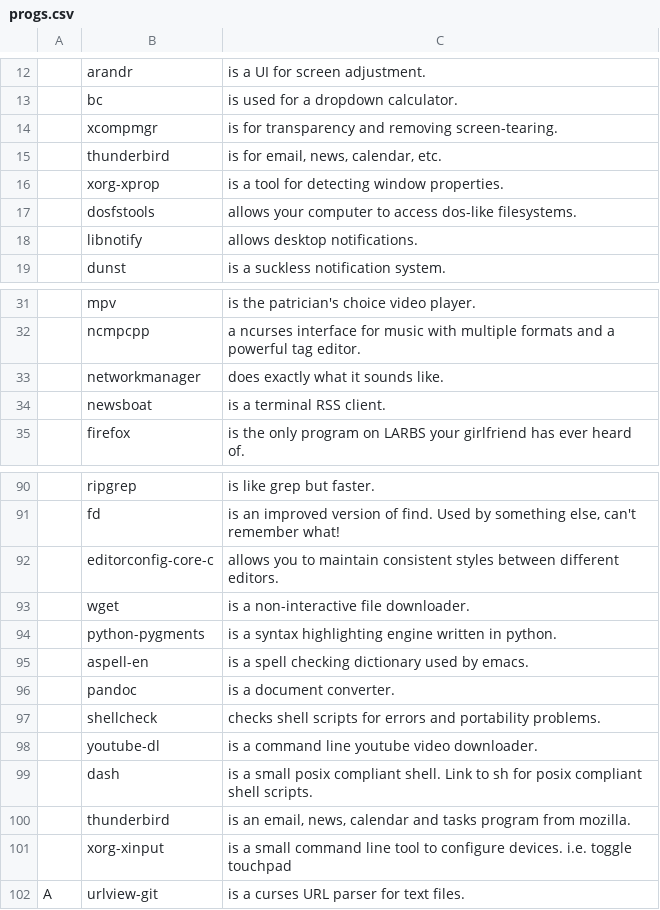
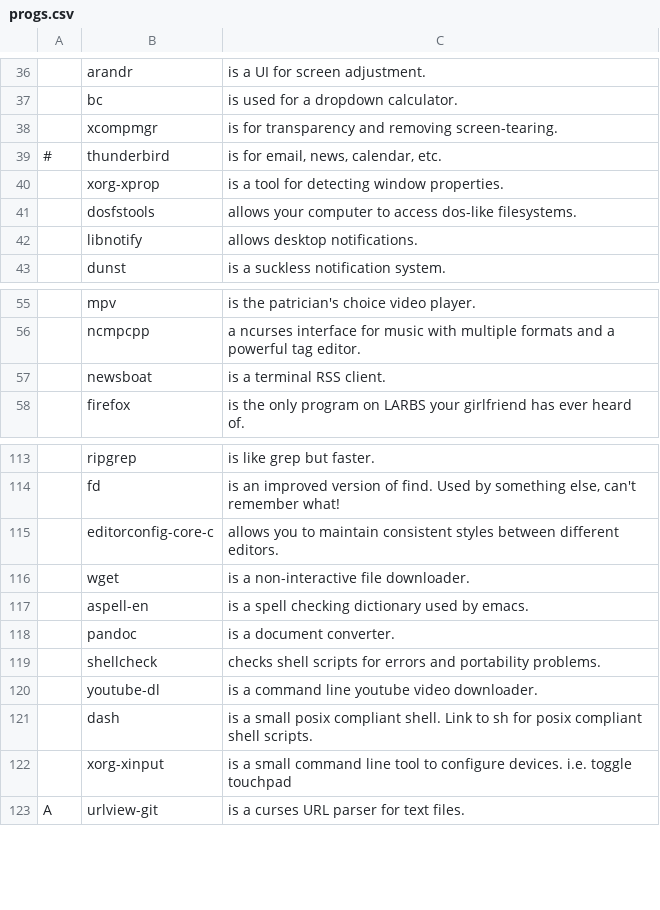
Before and after one commit to dougllcooper/LARBS, a CSV file: archi3/progs.csv, drawn as a sheet; only a part is shown, gaps mark what is left out; removed rows and columns are numbered as before the commit, all else as after; the diff covers the shown part only; the diff names each change by its address in the sheet, - before the commit and + after, or states it on an @@ line.

```diff
--- a/archi3/progs.csv
+++ b/archi3/progs.csv
-A39: (empty)
+A39: #
-row 33:  | networkmanager | does exactly what it sounds like.
-row 94:  | python-pygments | is a syntax highlighting engine written in python.
-row 100:  | thunderbird | is an email, news, calendar and tasks program from mozilla.
```
Also changed, not shown: 24 added rows elsewhere in this file, 1 other file.
